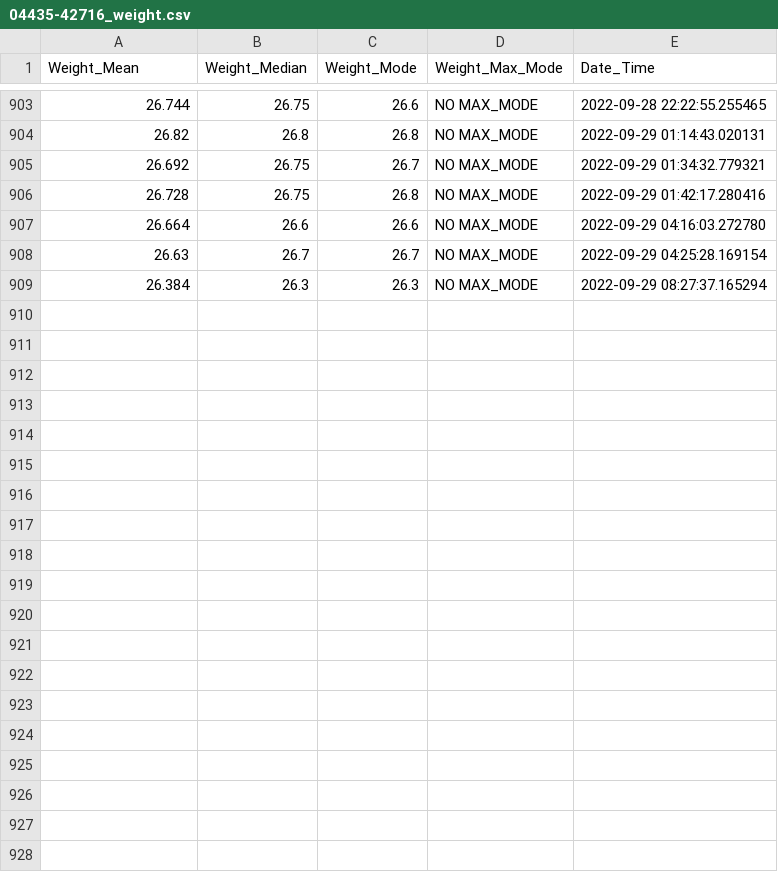
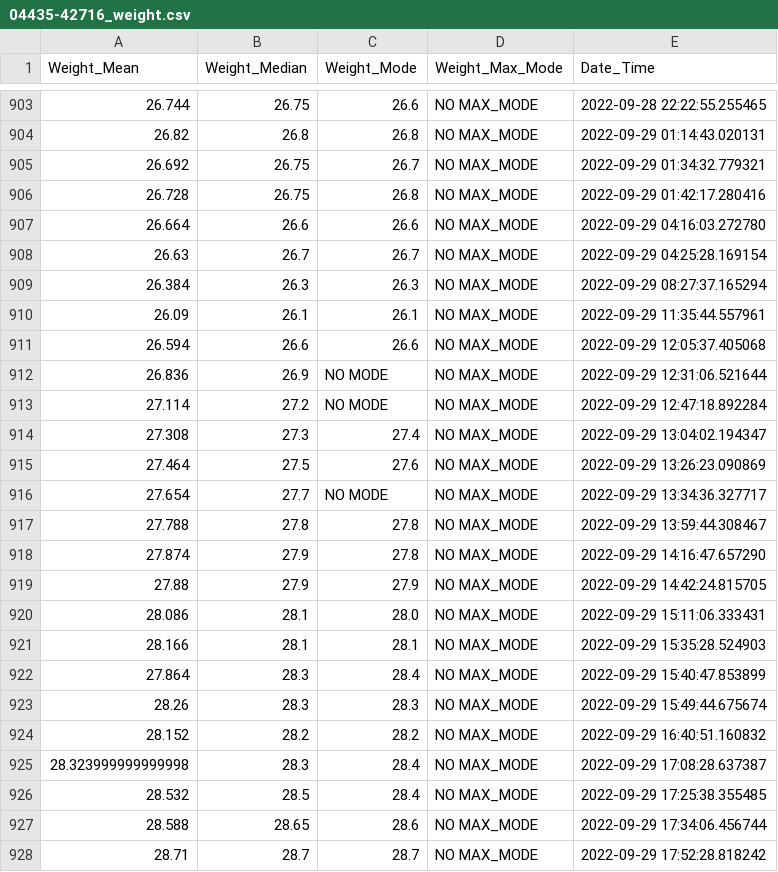
Before and after one commit to MaheshKarnani/Switch_maze, a CSV file: wdata/04435-42716_weight.csv, drawn as a sheet; only a part is shown, gaps mark what is left out; the diff names each change by its address in the sheet, - before the commit and + after, or states it on an @@ line.

Commit message:
weights from 5s automatic measurement during entry

```diff
--- a/wdata/04435-42716_weight.csv
+++ b/wdata/04435-42716_weight.csv
+row 910: 26.09 | 26.1 | 26.1 | NO MAX_MODE | 2022-09-29 11:35:44.557961
+row 911: 26.594 | 26.6 | 26.6 | NO MAX_MODE | 2022-09-29 12:05:37.405068
+row 912: 26.836 | 26.9 | NO MODE | NO MAX_MODE | 2022-09-29 12:31:06.521644
+row 913: 27.114 | 27.2 | NO MODE | NO MAX_MODE | 2022-09-29 12:47:18.892284
+row 914: 27.308 | 27.3 | 27.4 | NO MAX_MODE | 2022-09-29 13:04:02.194347
+row 915: 27.464 | 27.5 | 27.6 | NO MAX_MODE | 2022-09-29 13:26:23.090869
+row 916: 27.654 | 27.7 | NO MODE | NO MAX_MODE | 2022-09-29 13:34:36.327717
+row 917: 27.788 | 27.8 | 27.8 | NO MAX_MODE | 2022-09-29 13:59:44.308467
+row 918: 27.874 | 27.9 | 27.8 | NO MAX_MODE | 2022-09-29 14:16:47.657290
+row 919: 27.88 | 27.9 | 27.9 | NO MAX_MODE | 2022-09-29 14:42:24.815705
+row 920: 28.086 | 28.1 | 28.0 | NO MAX_MODE | 2022-09-29 15:11:06.333431
+row 921: 28.166 | 28.1 | 28.1 | NO MAX_MODE | 2022-09-29 15:35:28.524903
+row 922: 27.864 | 28.3 | 28.4 | NO MAX_MODE | 2022-09-29 15:40:47.853899
+row 923: 28.26 | 28.3 | 28.3 | NO MAX_MODE | 2022-09-29 15:49:44.675674
+row 924: 28.152 | 28.2 | 28.2 | NO MAX_MODE | 2022-09-29 16:40:51.160832
+row 925: 28.323999999999998 | 28.3 | 28.4 | NO MAX_MODE | 2022-09-29 17:08:28.637387
+row 926: 28.532 | 28.5 | 28.4 | NO MAX_MODE | 2022-09-29 17:25:38.355485
+row 927: 28.588 | 28.65 | 28.6 | NO MAX_MODE | 2022-09-29 17:34:06.456744
+row 928: 28.71 | 28.7 | 28.7 | NO MAX_MODE | 2022-09-29 17:52:28.818242
```
Also changed, not shown: wdata/04435-42713_weight.csv, wdata/04435-42715_weight.csv.
